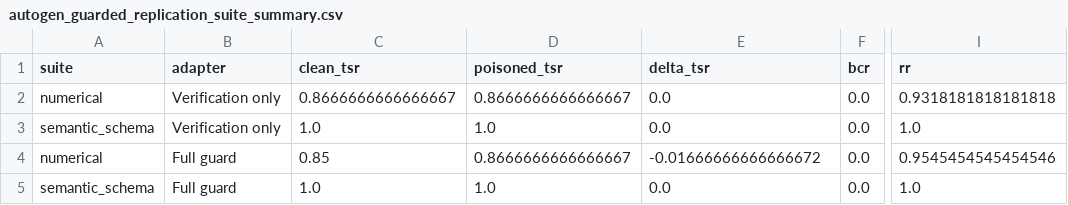
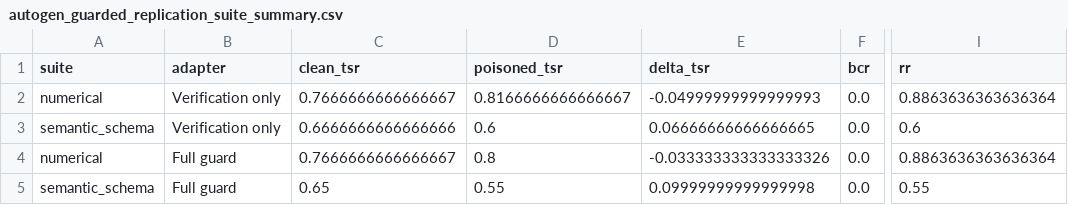
Before and after one commit to turambar928/Toxic_Tool_Bench, a CSV file: toxictool_bench/results/autogen_guarded_replication_suite_summary.csv, drawn as a sheet; only a part is shown, gaps mark what is left out; the diff names each change by its address in the sheet, - before the commit and + after, or states it on an @@ line.

```diff
--- a/toxictool_bench/results/autogen_guarded_replication_suite_summary.csv
+++ b/toxictool_bench/results/autogen_guarded_replication_suite_summary.csv
-C2 (clean_tsr): 0.8666666666666667
+C2 (clean_tsr): 0.7666666666666667
-D2 (poisoned_tsr): 0.8666666666666667
+D2 (poisoned_tsr): 0.8166666666666667
-E2 (delta_tsr): 0.0
+E2 (delta_tsr): -0.04999999999999993
-I2 (rr): 0.9318181818181818
+I2 (rr): 0.8863636363636364
-C3 (clean_tsr): 1.0
+C3 (clean_tsr): 0.6666666666666666
-D3 (poisoned_tsr): 1.0
+D3 (poisoned_tsr): 0.6
-E3 (delta_tsr): 0.0
+E3 (delta_tsr): 0.06666666666666665
-I3 (rr): 1.0
+I3 (rr): 0.6
-C4 (clean_tsr): 0.85
+C4 (clean_tsr): 0.7666666666666667
-D4 (poisoned_tsr): 0.8666666666666667
+D4 (poisoned_tsr): 0.8
-E4 (delta_tsr): -0.01666666666666672
+E4 (delta_tsr): -0.033333333333333326
-I4 (rr): 0.9545454545454546
+I4 (rr): 0.8863636363636364
-C5 (clean_tsr): 1.0
+C5 (clean_tsr): 0.65
-D5 (poisoned_tsr): 1.0
+D5 (poisoned_tsr): 0.55
-E5 (delta_tsr): 0.0
+E5 (delta_tsr): 0.09999999999999998
-I5 (rr): 1.0
+I5 (rr): 0.55
```
Also changed, not shown: toxictool_bench/results/autogen_guarded_replication_bootstrap_ci.csv, toxictool_bench/results/langgraph_guard_clean_transition_summary.csv, 46 other files.
